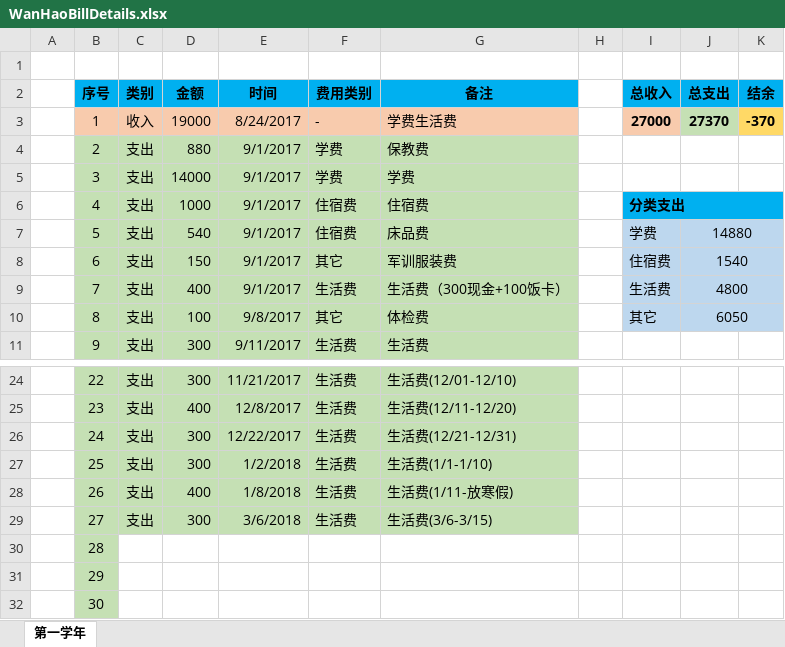
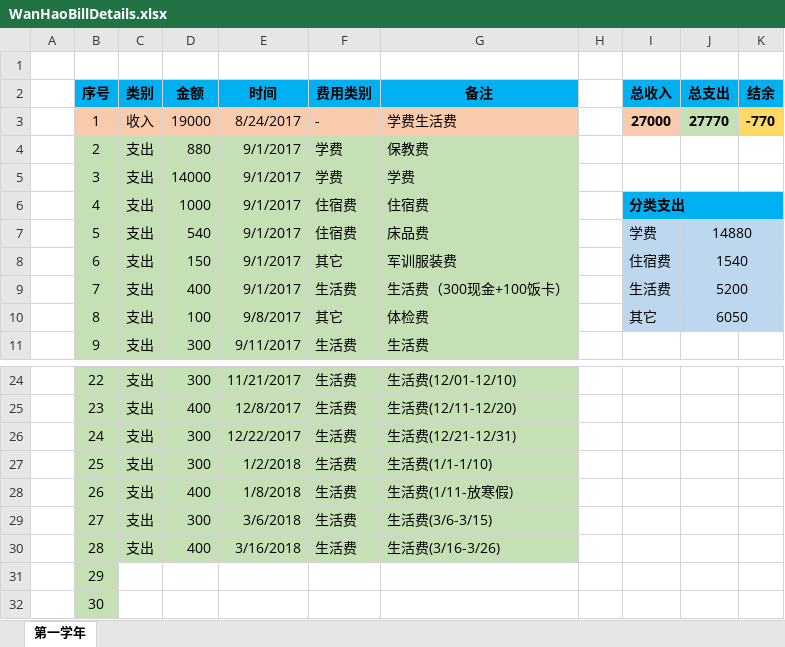
Before and after one commit to Wongfu/WanhaoBillDetails, an Excel workbook: WanHaoBillDetails.xlsx, sheet 第一学年, drawn as a sheet; only a part is shown, gaps mark what is left out; values as stored, in another font and other column widths than the file's, no borders; the diff names each change by its address in the sheet, - before the commit and + after, or states it on an @@ line.

Commit message:
Update on 2018-03-16, 支出生活费400

```diff
--- a/WanHaoBillDetails.xlsx (sheet 第一学年)
+++ b/WanHaoBillDetails.xlsx (sheet 第一学年)
-J3 (总支出): 27370
+J3 (总支出): 27770
-K3 (结余): -370
+K3 (结余): -770
-J9 (总支出): 4800
+J9 (总支出): 5200
-C30 (类别): (empty)
+C30 (类别): 支出
-C30:G30 fill: none
+C30:G30 fill: #C5E0B4
-D30 (金额): (empty)
+D30 (金额): 400
-E30 (时间): (empty)
+E30 (时间): 3/16/2018
-F30 (费用类别): (empty)
+F30 (费用类别): 生活费
-G30 (备注): (empty)
+G30 (备注): 生活费(3/16-3/26)
```
